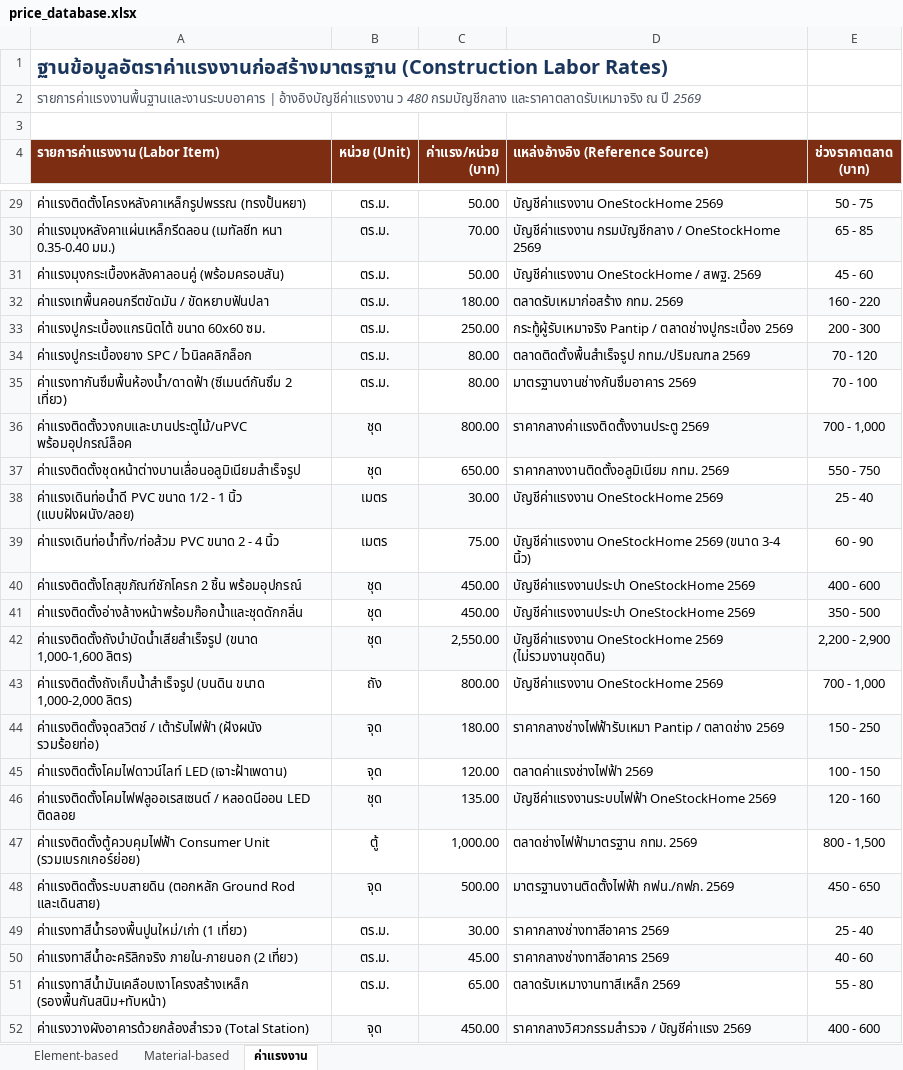
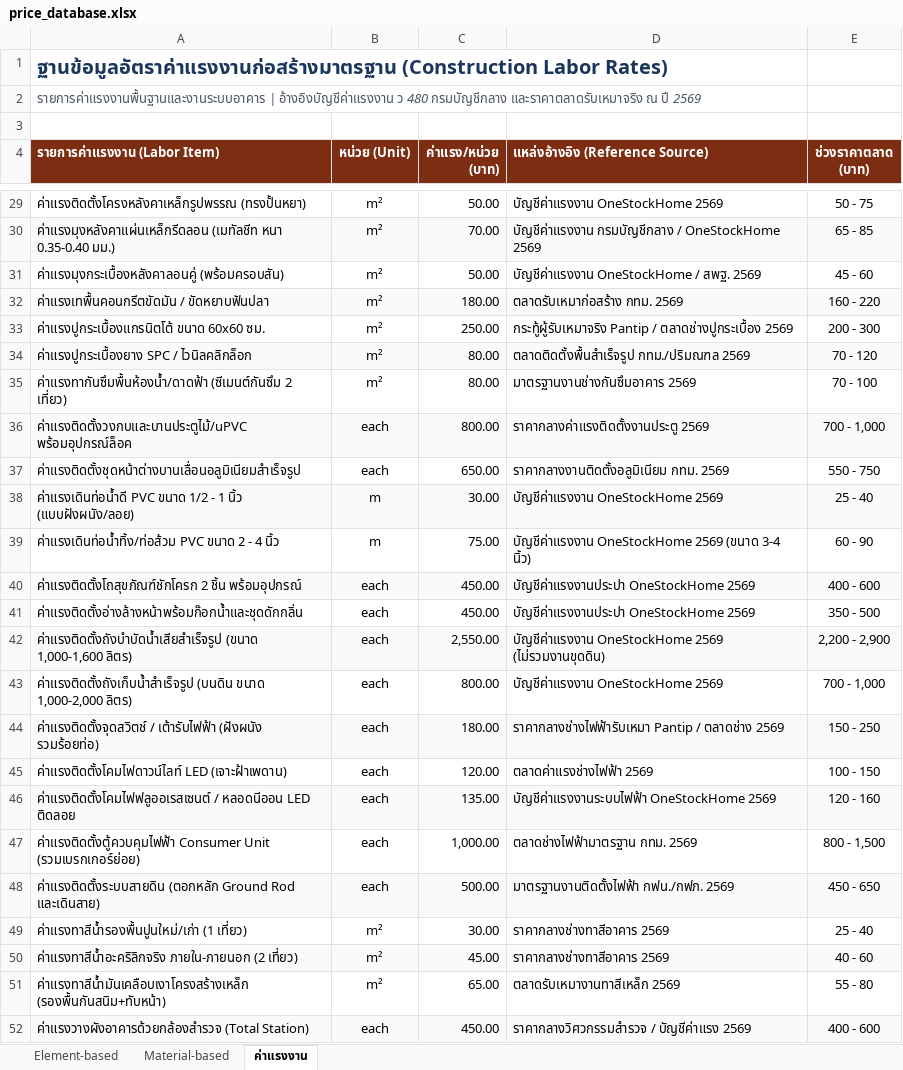
Before and after one commit to hahap-debug/construction-price-rag-mcp-server, an Excel workbook: data/price_database.xlsx, sheet ค่าแรงงาน, drawn as a sheet; only a part is shown, gaps mark what is left out; values as stored, in another font and other column widths than the file's, no borders; the diff covers the shown part only; the diff names each change by its address in the sheet, - before the commit and + after, or states it on an @@ line.

```diff
--- a/data/price_database.xlsx (sheet ค่าแรงงาน)
+++ b/data/price_database.xlsx (sheet ค่าแรงงาน)
-B29:B35 (หน่วย (Unit)): ตร.ม.
+B29:B35 (หน่วย (Unit)): m²
-B36:B37 (หน่วย (Unit)): ชุด
+B36:B37 (หน่วย (Unit)): each
-B38:B39 (หน่วย (Unit)): เมตร
+B38:B39 (หน่วย (Unit)): m
-B40:B42 (หน่วย (Unit)): ชุด
+B40:B42 (หน่วย (Unit)): each
-B43 (หน่วย (Unit)): ถัง
+B43 (หน่วย (Unit)): each
-B44:B45 (หน่วย (Unit)): จุด
+B44:B45 (หน่วย (Unit)): each
-B46 (หน่วย (Unit)): ชุด
+B46 (หน่วย (Unit)): each
-B47 (หน่วย (Unit)): ตู้
+B47 (หน่วย (Unit)): each
-B48 (หน่วย (Unit)): จุด
+B48 (หน่วย (Unit)): each
-B49:B51 (หน่วย (Unit)): ตร.ม.
+B49:B51 (หน่วย (Unit)): m²
-B52 (หน่วย (Unit)): จุด
+B52 (หน่วย (Unit)): each
```
Also changed, not shown: 236 edited cells elsewhere in this sheet, sheet Material-based, sheet Element-based, 9 other files.
